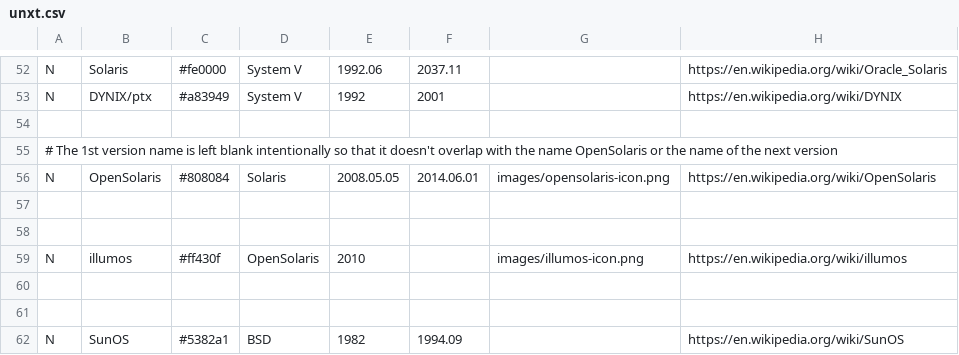
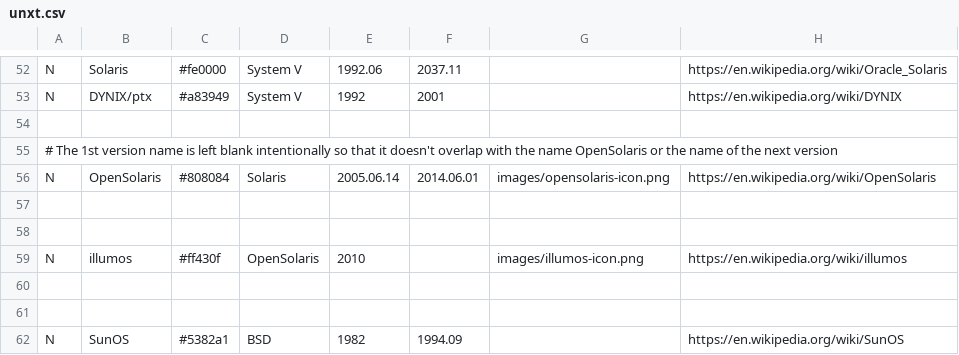
Before and after one commit to Netris89/Unix-Timeline, a CSV file: unxt.csv, drawn as a sheet; only a part is shown, gaps mark what is left out; the diff names each change by its address in the sheet, - before the commit and + after, or states it on an @@ line.

Commit message:
Change OpenSolaris release date to use the date when Sun open sourced the source code and not the 1st release

```diff
--- a/unxt.csv
+++ b/unxt.csv
-E56: 2008.05.05
+E56: 2005.06.14
```
